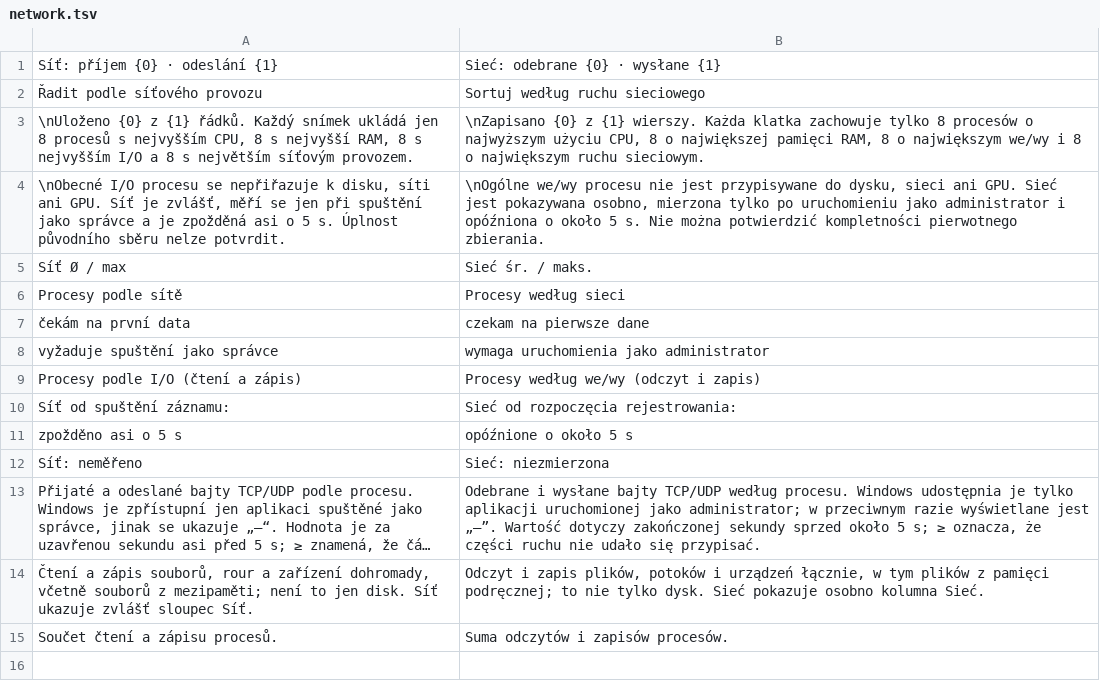
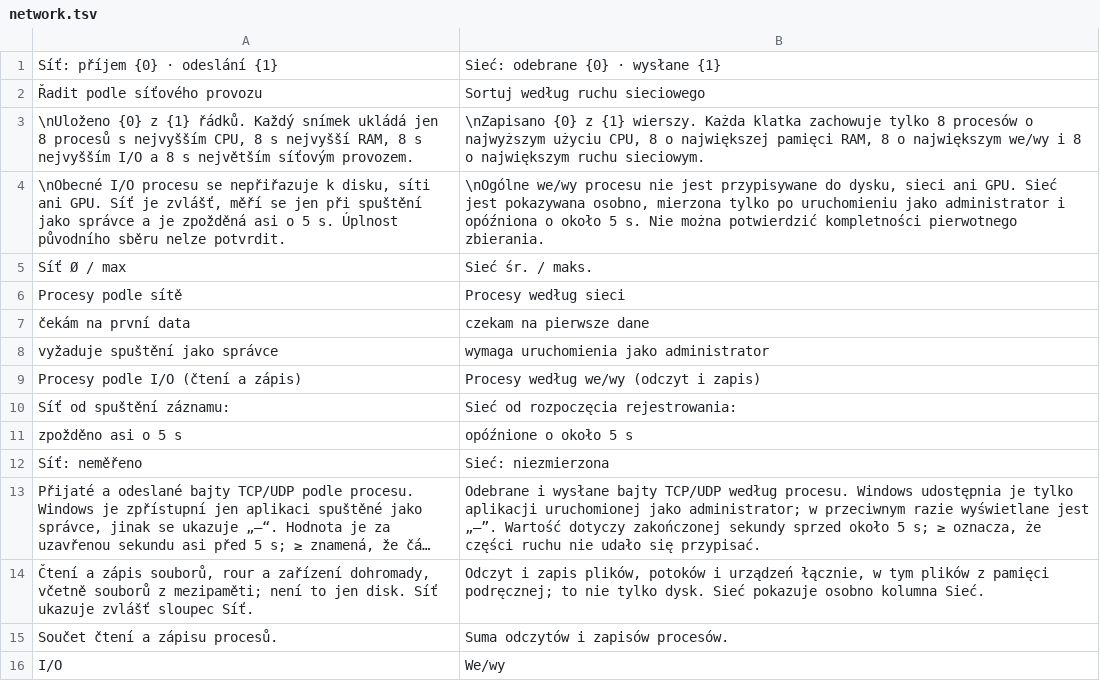
Before and after one commit to nks-hub/nks-taskmgr, a TSV file: src/winui/Strings/pl/network.tsv, drawn as a sheet; long unchanged cells end in …; the diff names each change by its address in the sheet, - before the commit and + after, or states it on an @@ line.

```diff
--- a/src/winui/Strings/pl/network.tsv
+++ b/src/winui/Strings/pl/network.tsv
+row 16: I/O | We/wy
```
Also changed, not shown: src/winui/Strings/de/network.tsv, src/winui/Strings/en/network.tsv, 3 other files.
